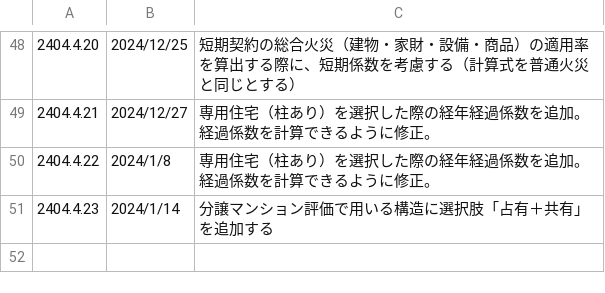
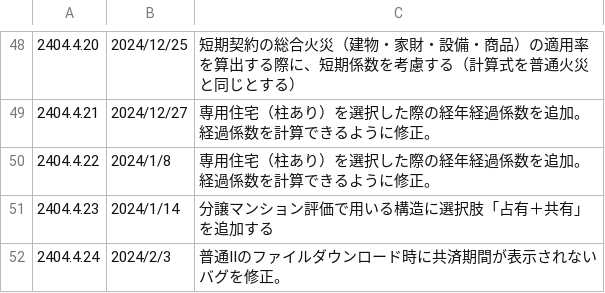
Before and after one commit to yokoyama-eruful/mitumo, a CSV file: storage/app/version/version.csv, drawn as a sheet; only a part is shown, gaps mark what is left out; the diff names each change by its address in the sheet, - before the commit and + after, or states it on an @@ line.

Commit message:
add: 更新内容

```diff
--- a/storage/app/version/version.csv
+++ b/storage/app/version/version.csv
+row 52: 2404.4.24 | 2024/2/3 | 普通Ⅱのファイルダウンロード時に共済期間が表示されないバグを修正。
```
